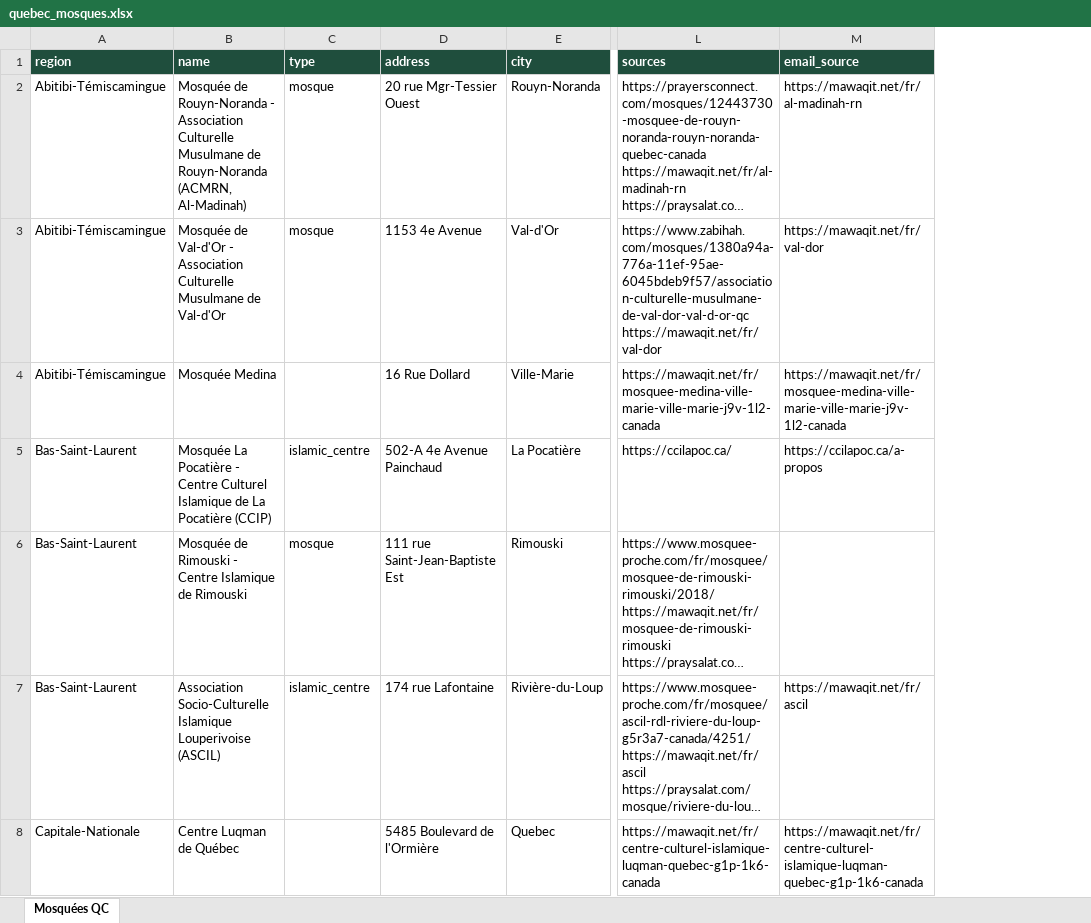
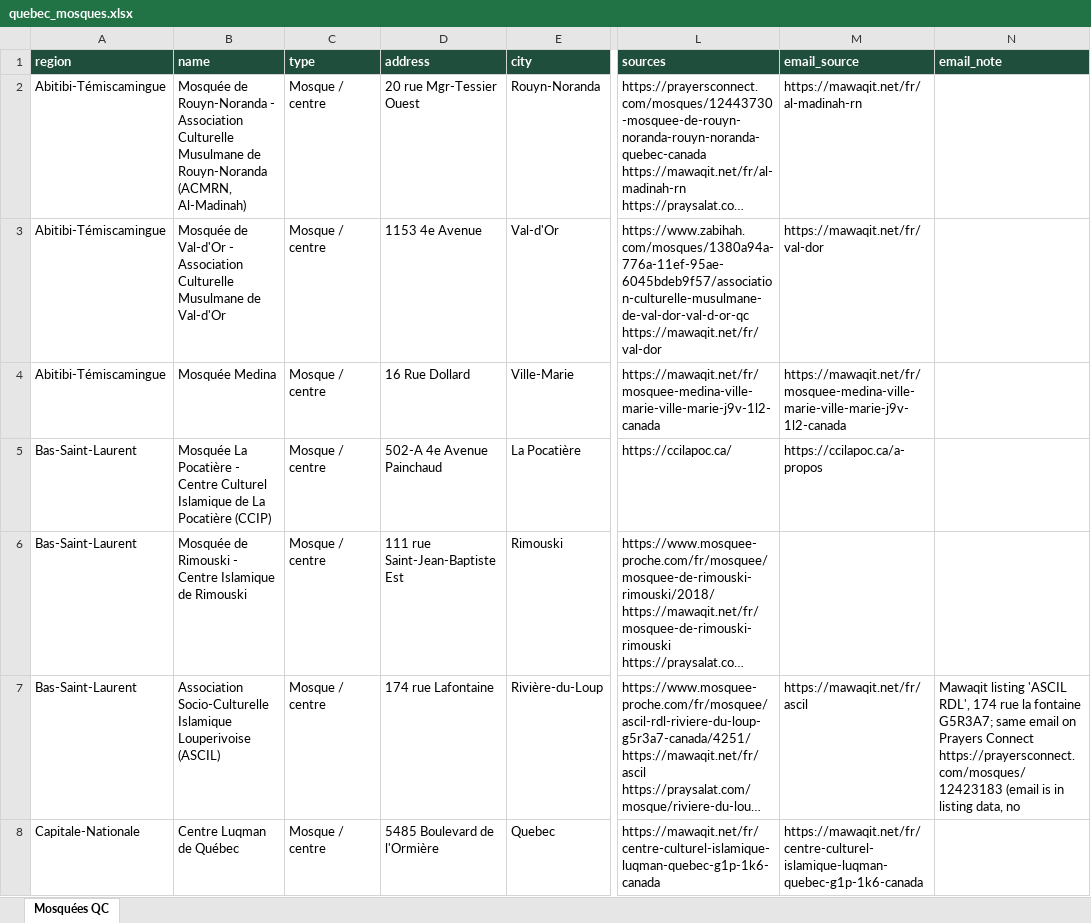
Before and after one commit to Mzbaig9/awesome-notebookLM-prompts-zainbaig, an Excel workbook: quebec-mosques/quebec_mosques.xlsx, sheet Mosquées QC, drawn as a sheet; only a part is shown, gaps mark what is left out; long unchanged cells end in …; values as stored, in another font and other column widths than the file's, no borders; the diff covers the shown part only; the diff names each change by its address in the sheet, - before the commit and + after, or states it on an @@ line.

```diff
--- a/quebec-mosques/quebec_mosques.xlsx (sheet Mosquées QC)
+++ b/quebec-mosques/quebec_mosques.xlsx (sheet Mosquées QC)
+column N (email_note), row 7: Mawaqit listing 'ASCIL RDL', 174 rue la fontaine G5R3A7; same email on Prayers Connect https://prayersconnect.com/mosques/12423183 (email is in listing data, no
-C2:C3 (type): mosque
+C2:C3 (type): Mosque / centre
-C4 (type): (empty)
+C4 (type): Mosque / centre
-C5 (type): islamic_centre
+C5 (type): Mosque / centre
-C6 (type): mosque
+C6 (type): Mosque / centre
-C7 (type): islamic_centre
+C7 (type): Mosque / centre
-C8 (type): (empty)
+C8 (type): Mosque / centre
```
Also changed, not shown: 1 removed row and 238 edited cells elsewhere in this sheet, 5 other files.
